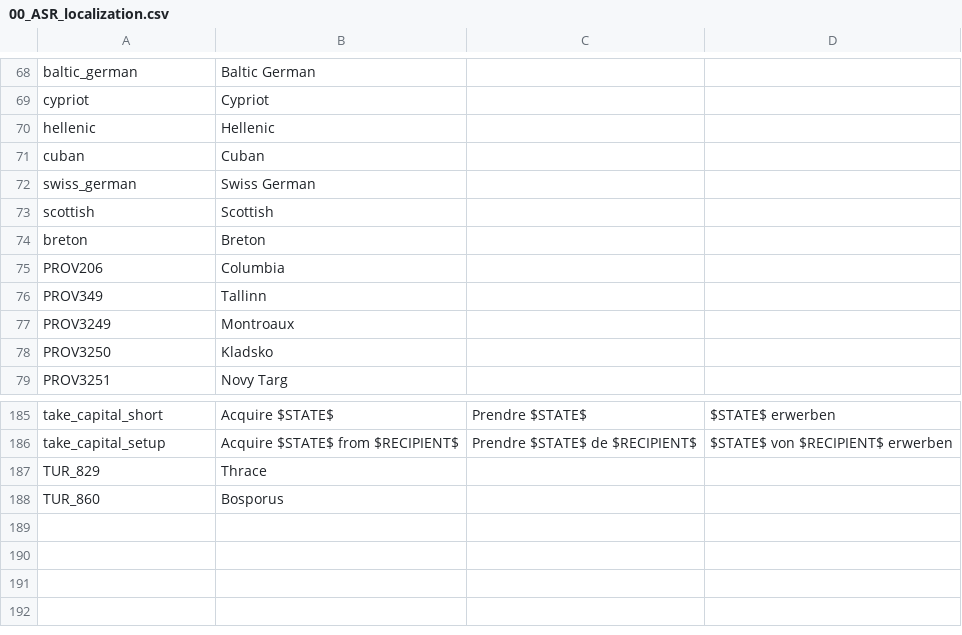
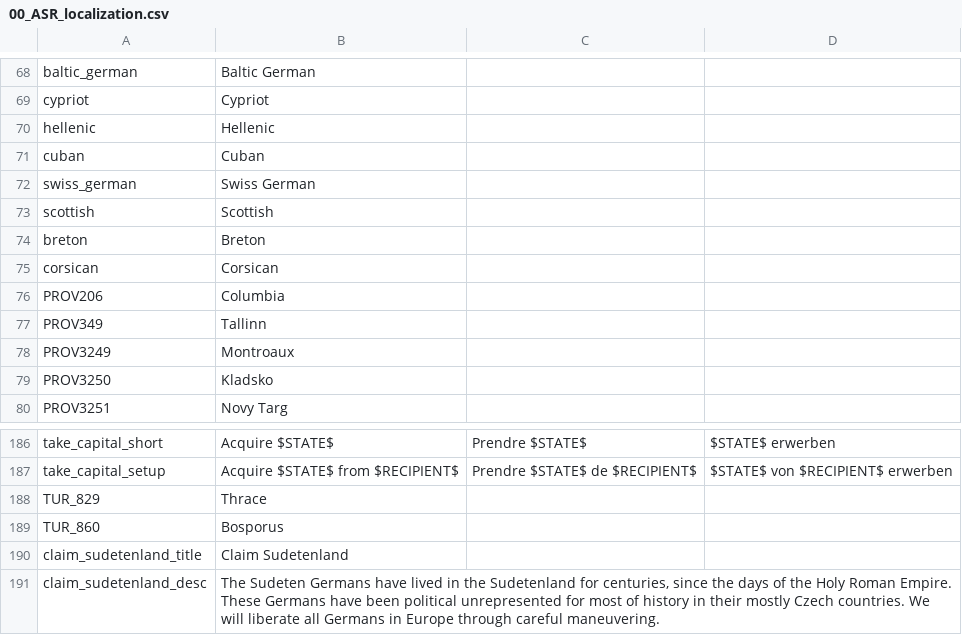
Before and after one commit to Char3/A-Stronger-Revolution, a CSV file: A Stronger Revolution/localisation/00_ASR_localization.csv, drawn as a sheet; only a part is shown, gaps mark what is left out.

Commit message:
Culture changes and added events for Scandinavia German Border

```diff
--- a/A Stronger Revolution/localisation/00_ASR_localization.csv
+++ b/A Stronger Revolution/localisation/00_ASR_localization.csv
@@ -74,2 +74,3 @@ scottish;Scottish;
 breton;Breton;
+corsican;Corsican;
 PROV206;Columbia;
@@ -188 +189,3 @@ TUR_829;Thrace;
 TUR_860;Bosporus;
+claim_sudetenland_title;Claim Sudetenland;
+claim_sudetenland_desc;The Sudeten Germans have lived in the Sudetenland for centuries, since the days of the Holy Roman Empire. These Germans have been political unrepresented for most of history in their mostly Czech countries. We will liberate all Germans in Europe through careful maneuvering.;
```
Also changed, not shown: 7 other files.
